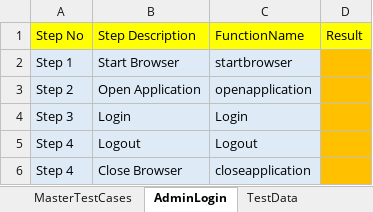
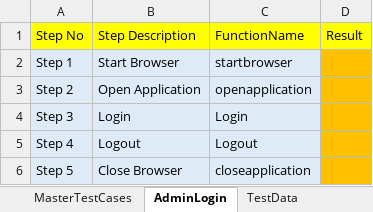
Before and after one commit to balasrikanth48/Oranage_hrm_pom, an Excel workbook: TestInput/TestDataInput.xlsx, sheet AdminLogin, drawn as a sheet; values as stored, in another font and other column widths than the file's, no borders; the diff names each change by its address in the sheet, - before the commit and + after, or states it on an @@ line.

```diff
--- a/TestInput/TestDataInput.xlsx (sheet AdminLogin)
+++ b/TestInput/TestDataInput.xlsx (sheet AdminLogin)
-A6: Step 4
+A6: Step 5
```
Also changed, not shown: sheet TestData, sheet MasterTestCases, other sheet tabs, 19 other files.
